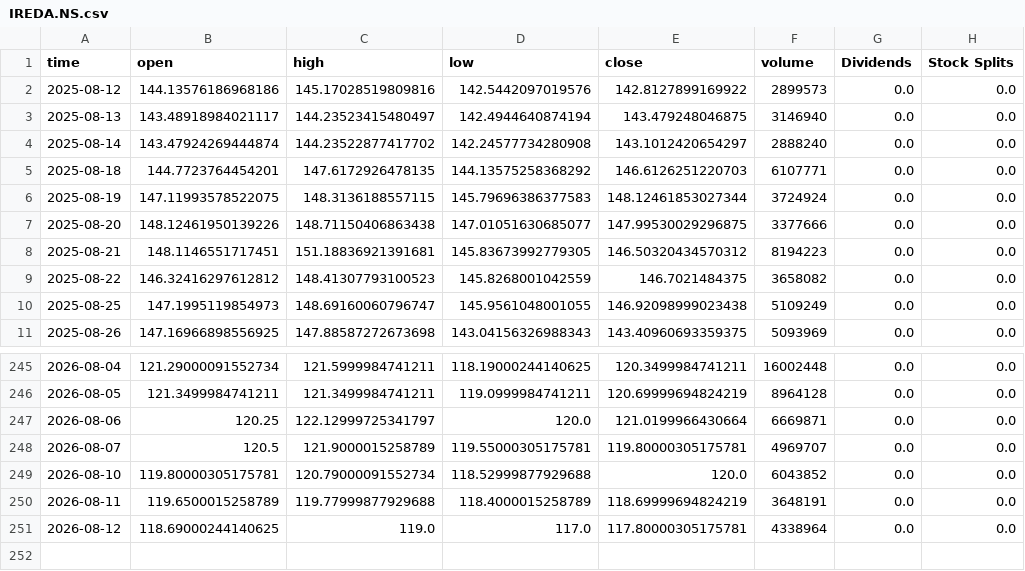
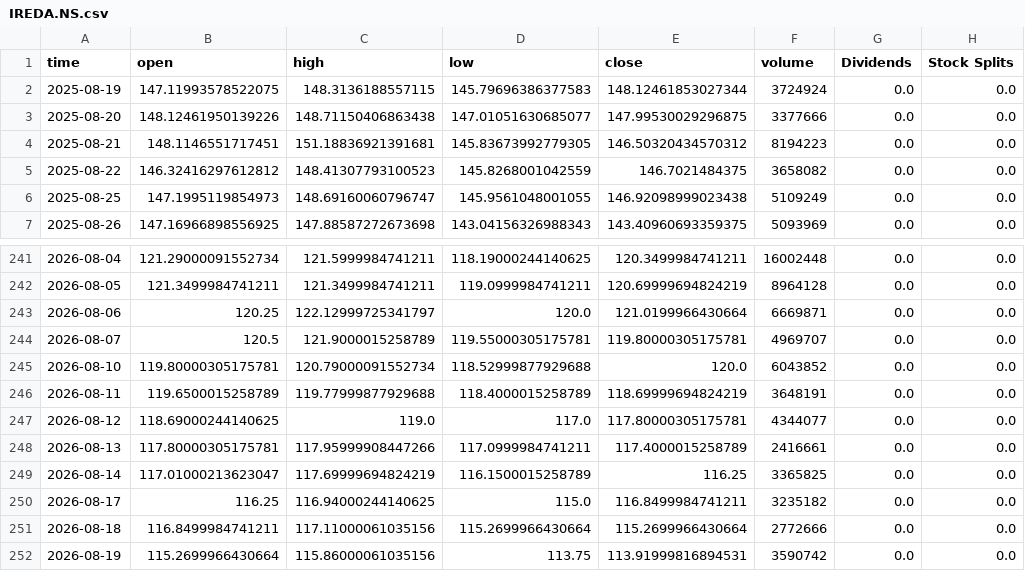
Before and after one commit to h4x-Shivam/Kairos, a CSV file: kairos-engine/cache/IREDA.NS.csv, drawn as a sheet; only a part is shown, gaps mark what is left out.

```diff
--- a/kairos-engine/cache/IREDA.NS.csv
+++ b/kairos-engine/cache/IREDA.NS.csv
@@ -1,6 +1,2 @@
 time,open,high,low,close,volume,Dividends,Stock Splits
-2025-08-12,144.13576186968186,145.17028519809816,142.5442097019576,142.8127899169922,2899573,0.0,0.0
-2025-08-13,143.48918984021117,144.23523415480497,142.4944640874194,143.479248046875,3146940,0.0,0.0
-2025-08-14,143.47924269444874,144.23522877417702,142.24577734280908,143.1012420654297,2888240,0.0,0.0
-2025-08-18,144.7723764454201,147.6172926478135,144.13575258368292,146.6126251220703,6107771,0.0,0.0
 2025-08-19,147.11993578522075,148.3136188557115,145.79696386377583,148.12461853027344,3724924,0.0,0.0
@@ -250,2 +246,7 @@ time,open,high,low,close,volume,Dividends,Stock Splits
 2026-08-11,119.6500015258789,119.77999877929688,118.4000015258789,118.69999694824219,3648191,0.0,0.0
-2026-08-12,118.69000244140625,119.0,117.0,117.80000305175781,4338964,0.0,0.0
+2026-08-12,118.69000244140625,119.0,117.0,117.80000305175781,4344077,0.0,0.0
+2026-08-13,117.80000305175781,117.95999908447266,117.0999984741211,117.4000015258789,2416661,0.0,0.0
+2026-08-14,117.01000213623047,117.69999694824219,116.1500015258789,116.25,3365825,0.0,0.0
+2026-08-17,116.25,116.94000244140625,115.0,116.8499984741211,3235182,0.0,0.0
+2026-08-18,116.8499984741211,117.11000061035156,115.2699966430664,115.2699966430664,2772666,0.0,0.0
+2026-08-19,115.2699966430664,115.86000061035156,113.75,113.91999816894531,3590742,0.0,0.0
```
Also changed, not shown: kairos-engine/cache/ETERNAL.NS.csv, kairos-engine/cache/MAPMYINDIA.NS.csv, 16 other files.
